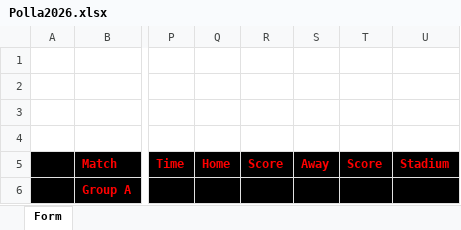
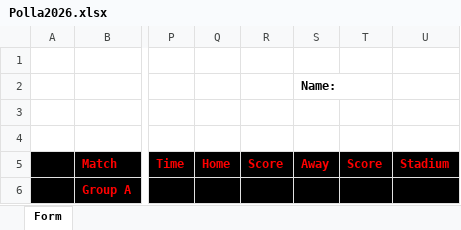
Before and after one commit to BagelSeedz/lapolla, an Excel workbook: api/Polla2026.xlsx, sheet Form, drawn as a sheet; only a part is shown, gaps mark what is left out; values as stored, in another font and other column widths than the file's, no borders; charts and pictures not drawn; the diff names each change by its address in the sheet, - before the commit and + after, or states it on an @@ line.

Commit message:
name to sheet

```diff
--- a/api/Polla2026.xlsx (sheet Form)
+++ b/api/Polla2026.xlsx (sheet Form)
-S2: (empty)
+S2: Name:
```
Also changed, not shown: charts or pictures, 2 other files.
